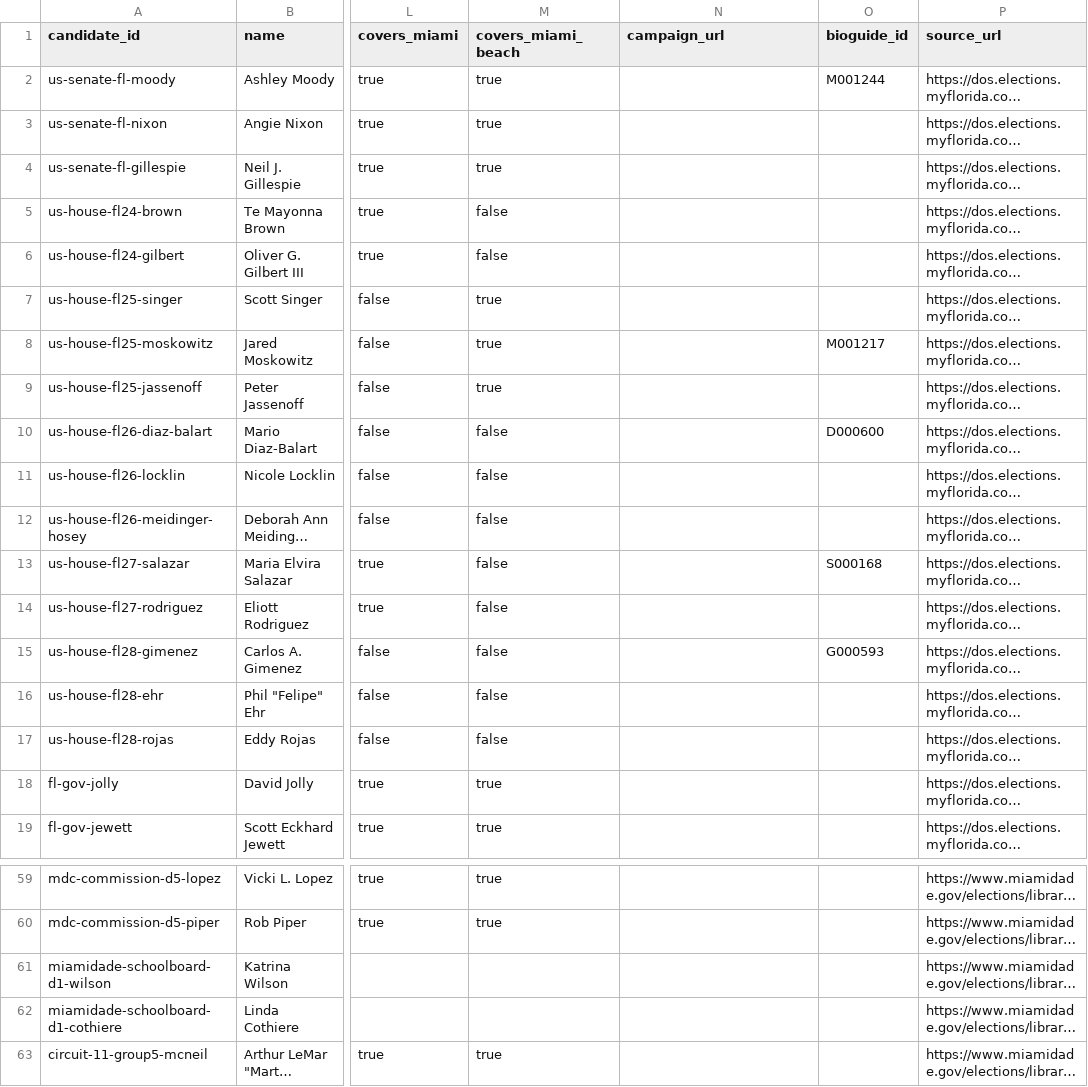
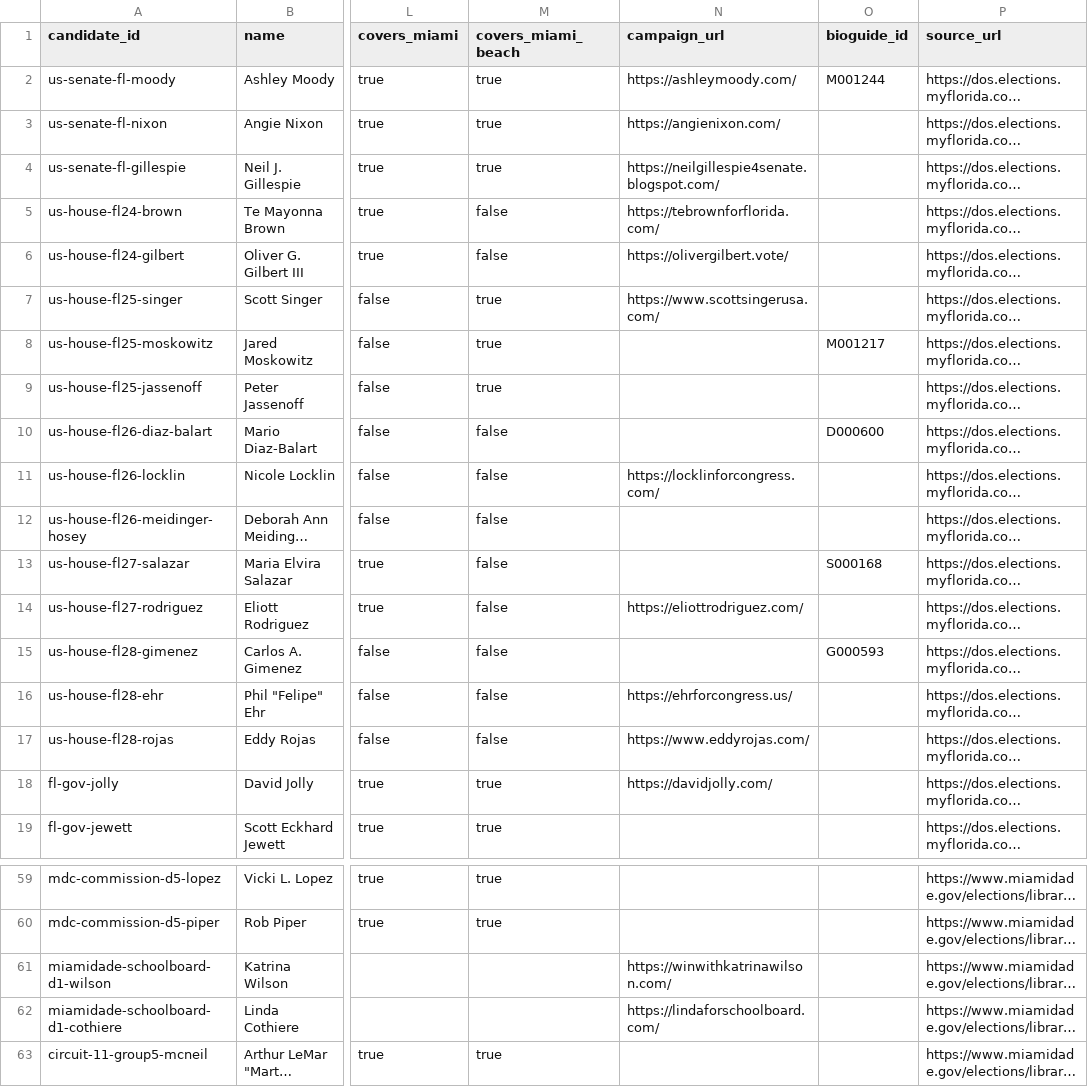
Before and after one commit to sharifamlani/hack-for-humanity-team, a CSV file: data/candidates.csv, drawn as a sheet; only a part is shown, gaps mark what is left out; long unchanged cells end in …; the diff covers the shown part only; the diff names each change by its address in the sheet, - before the commit and + after, or states it on an @@ line.

```diff
--- a/data/candidates.csv
+++ b/data/candidates.csv
-N2 (campaign_url): (empty)
+N2 (campaign_url): https://ashleymoody.com/
-N3 (campaign_url): (empty)
+N3 (campaign_url): https://angienixon.com/
-N4 (campaign_url): (empty)
+N4 (campaign_url): https://neilgillespie4senate.blogspot.com/
-N5 (campaign_url): (empty)
+N5 (campaign_url): https://tebrownforflorida.com/
-N6 (campaign_url): (empty)
+N6 (campaign_url): https://olivergilbert.vote/
-N7 (campaign_url): (empty)
+N7 (campaign_url): https://www.scottsingerusa.com/
-N11 (campaign_url): (empty)
+N11 (campaign_url): https://locklinforcongress.com/
-N14 (campaign_url): (empty)
+N14 (campaign_url): https://eliottrodriguez.com/
-N16 (campaign_url): (empty)
+N16 (campaign_url): https://ehrforcongress.us/
-N17 (campaign_url): (empty)
+N17 (campaign_url): https://www.eddyrojas.com/
-N18 (campaign_url): (empty)
+N18 (campaign_url): https://davidjolly.com/
-N61 (campaign_url): (empty)
+N61 (campaign_url): https://winwithkatrinawilson.com/
-N62 (campaign_url): (empty)
+N62 (campaign_url): https://lindaforschoolboard.com/
```
Also changed, not shown: 20 edited cells elsewhere in this file, data/candidates/federal.csv, data/candidates/local.csv, 5 other files.
